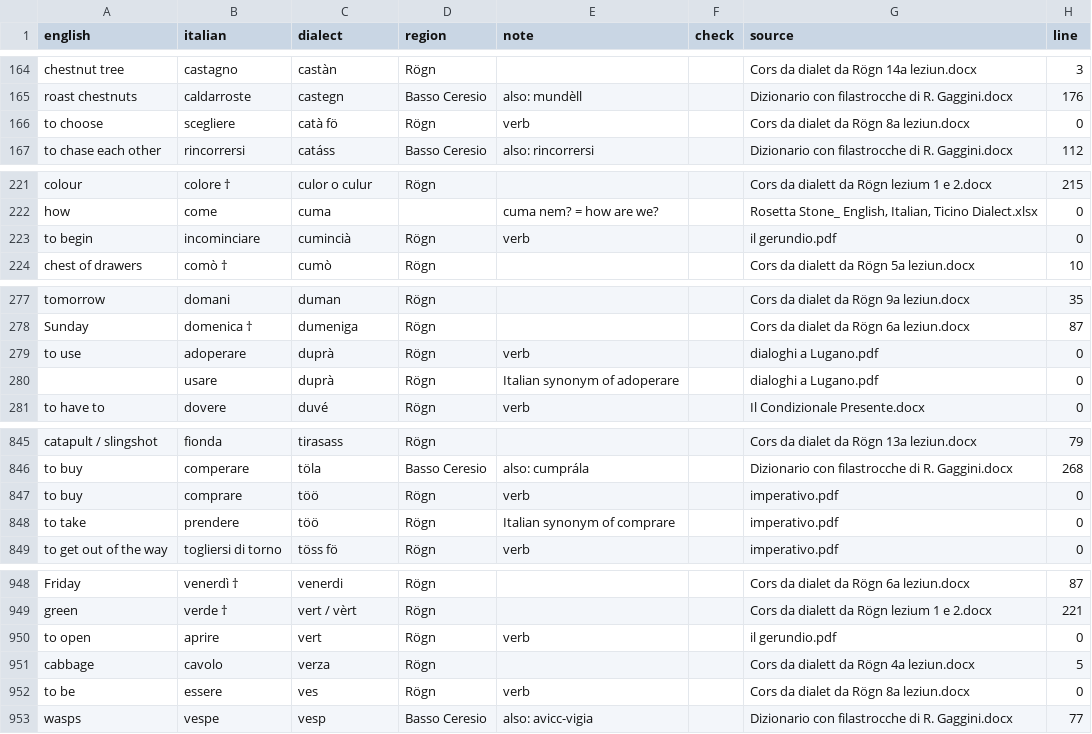
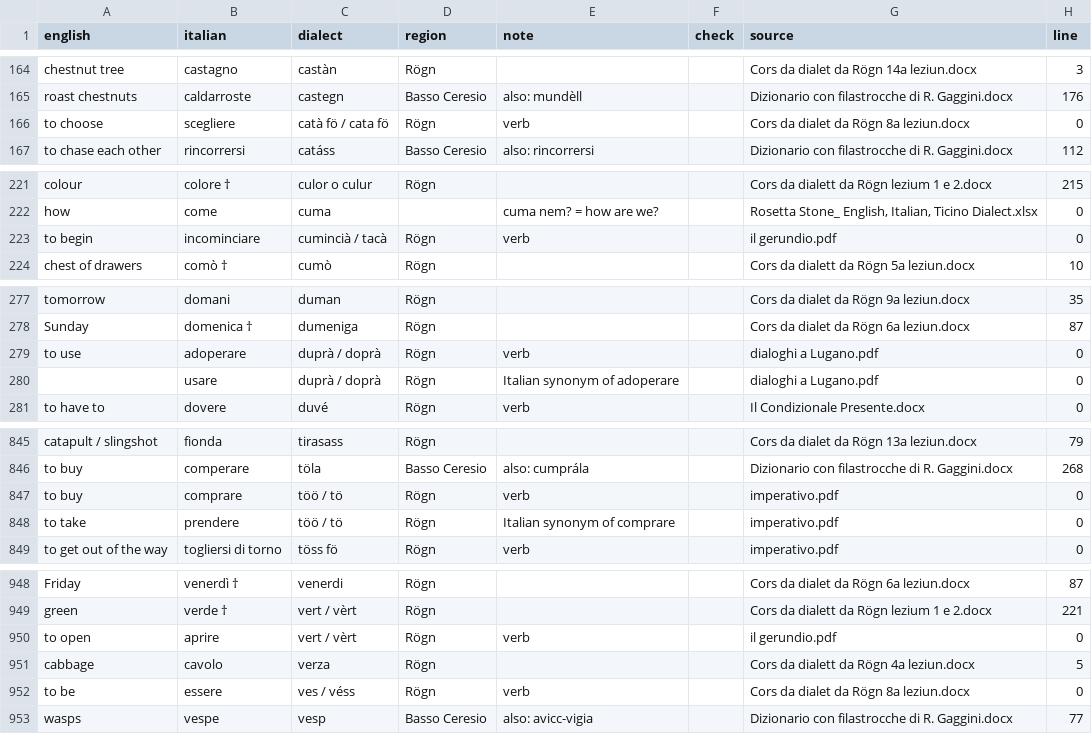
Before and after one commit to michaelmaguire/languages, a CSV file: pipeline/data/dictionary.csv, drawn as a sheet; only a part is shown, gaps mark what is left out; the diff covers the shown part only.

```diff
--- a/pipeline/data/dictionary.csv
+++ b/pipeline/data/dictionary.csv
@@ -165,3 +165,3 @@ chestnut tree,castagno,castàn,Rögn,,,Cors da dialet da Rögn 14a leziun.docx,3
 roast chestnuts,caldarroste,castegn,Basso Ceresio,also: mundèll,,Dizionario con filastrocche di R. Gaggini.docx,176
-to choose,scegliere,catà fö,Rögn,verb,,Cors da dialet da Rögn 8a leziun.docx,0
+to choose,scegliere,catà fö / cata fö,Rögn,verb,,Cors da dialet da Rögn 8a leziun.docx,0
 to chase each other,rincorrersi,catáss,Basso Ceresio,also: rincorrersi,,Dizionario con filastrocche di R. Gaggini.docx,112
@@ -222,3 +222,3 @@ colour,colore †,culor o culur,Rögn,,,Cors da dialett da Rögn lezium 1 e 2.do
 how,come,cuma,,cuma nem? = how are we?,,"Rosetta Stone_ English, Italian, Ticino Dialect.xlsx",0
-to begin,incominciare,cumincià,Rögn,verb,,il gerundio.pdf,0
+to begin,incominciare,cumincià / tacà,Rögn,verb,,il gerundio.pdf,0
 chest of drawers,comò †,cumò,Rögn,,,Cors da dialett da Rögn 5a leziun.docx,10
@@ -278,4 +278,4 @@ tomorrow,domani,duman,Rögn,,,Cors da dialet da Rögn 9a leziun.docx,35
 Sunday,domenica †,dumeniga,Rögn,,,Cors da dialet da Rögn 6a leziun.docx,87
-to use,adoperare,duprà,Rögn,verb,,dialoghi a Lugano.pdf,0
-,usare,duprà,Rögn,Italian synonym of adoperare,,dialoghi a Lugano.pdf,0
+to use,adoperare,duprà / doprà,Rögn,verb,,dialoghi a Lugano.pdf,0
+,usare,duprà / doprà,Rögn,Italian synonym of adoperare,,dialoghi a Lugano.pdf,0
 to have to,dovere,duvé,Rögn,verb,,Il Condizionale Presente.docx,0
@@ -846,4 +846,4 @@ catapult / slingshot,fionda,tirasass,Rögn,,,Cors da dialet da Rögn 13a leziun.
 to buy,comperare,töla,Basso Ceresio,also: cumprála,,Dizionario con filastrocche di R. Gaggini.docx,268
-to buy,comprare,töö,Rögn,verb,,imperativo.pdf,0
-to take,prendere,töö,Rögn,Italian synonym of comprare,,imperativo.pdf,0
+to buy,comprare,töö / tö,Rögn,verb,,imperativo.pdf,0
+to take,prendere,töö / tö,Rögn,Italian synonym of comprare,,imperativo.pdf,0
 to get out of the way,togliersi di torno,töss fö,Rögn,verb,,imperativo.pdf,0
@@ -949,5 +949,5 @@ Friday,venerdì †,venerdi,Rögn,,,Cors da dialet da Rögn 6a leziun.docx,87
 green,verde †,vert / vèrt,Rögn,,,Cors da dialett da Rögn lezium 1 e 2.docx,221
-to open,aprire,vert,Rögn,verb,,il gerundio.pdf,0
+to open,aprire,vert / vèrt,Rögn,verb,,il gerundio.pdf,0
 cabbage,cavolo,verza,Rögn,,,Cors da dialett da Rögn 4a leziun.docx,5
-to be,essere,ves,Rögn,verb,,Cors da dialet da Rögn 8a leziun.docx,0
+to be,essere,ves / véss,Rögn,verb,,Cors da dialet da Rögn 8a leziun.docx,0
 wasps,vespe,vesp,Basso Ceresio,also: avicc-vigia,,Dizionario con filastrocche di R. Gaggini.docx,77
```
Also changed, not shown: 9 edited cells elsewhere in this file, 16 other files.
